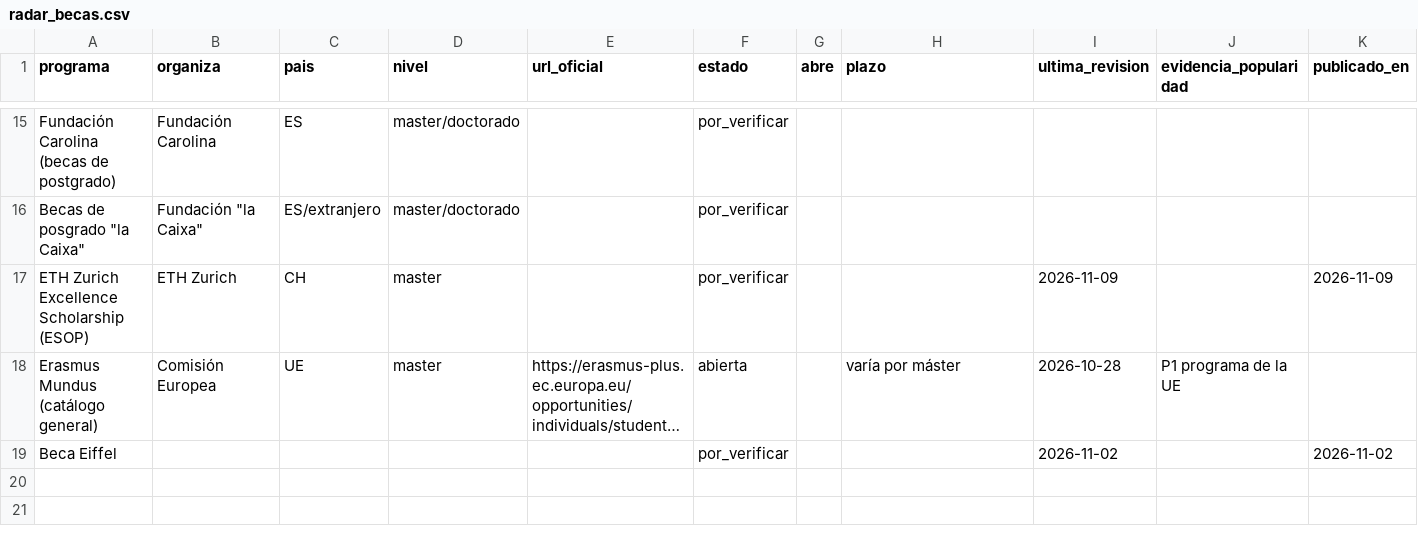
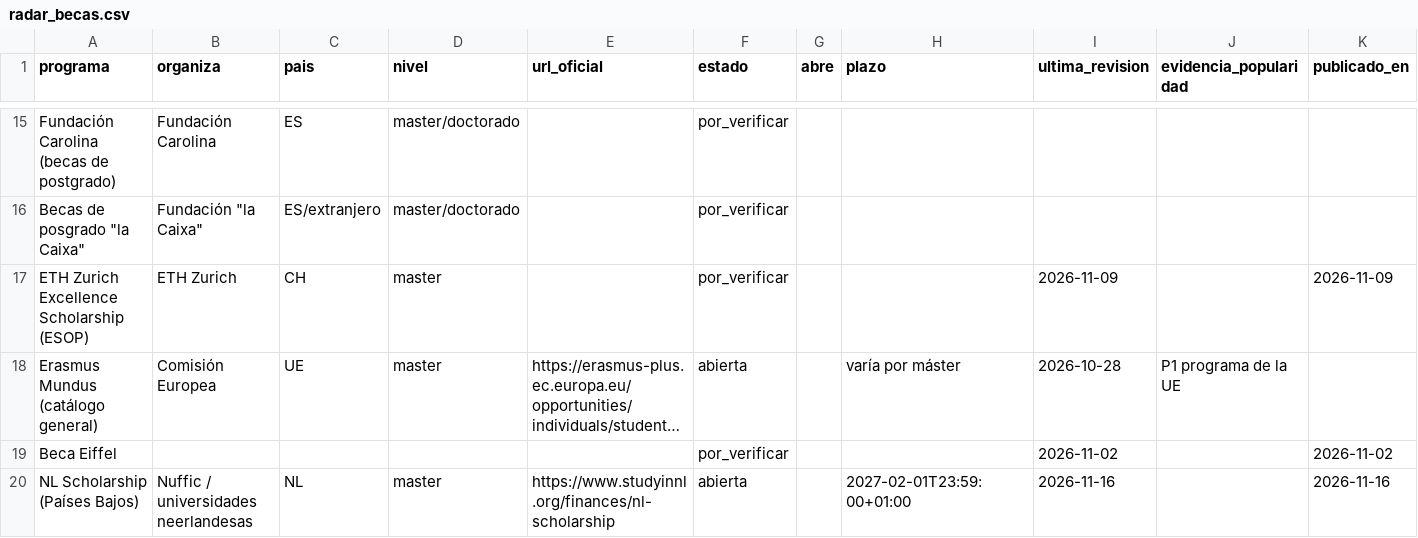
Before and after one commit to DVhProjects/diegoval-academy-editorial, a CSV file: data/radar_becas.csv, drawn as a sheet; only a part is shown, gaps mark what is left out; long unchanged cells end in …; rows hold the shown columns only; the diff names each change by its address in the sheet, - before the commit and + after, or states it on an @@ line.

```diff
--- a/data/radar_becas.csv
+++ b/data/radar_becas.csv
+row 20: NL Scholarship (Países Bajos) | Nuffic / universidades neerlandesas | NL | master | https://www.studyinnl.org/finances/nl-scholarship | abierta |  | 2027-02-01T23:59:00+01:00 | 2026-11-16 |  | 2026-11-16
```
Also changed, not shown: data/publication_history.csv, 3 other files.
